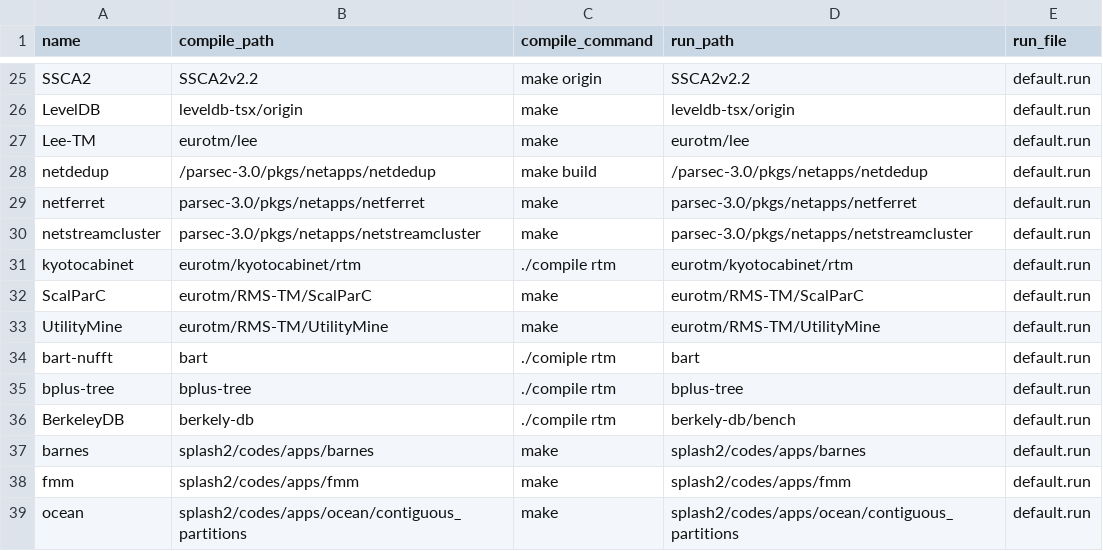
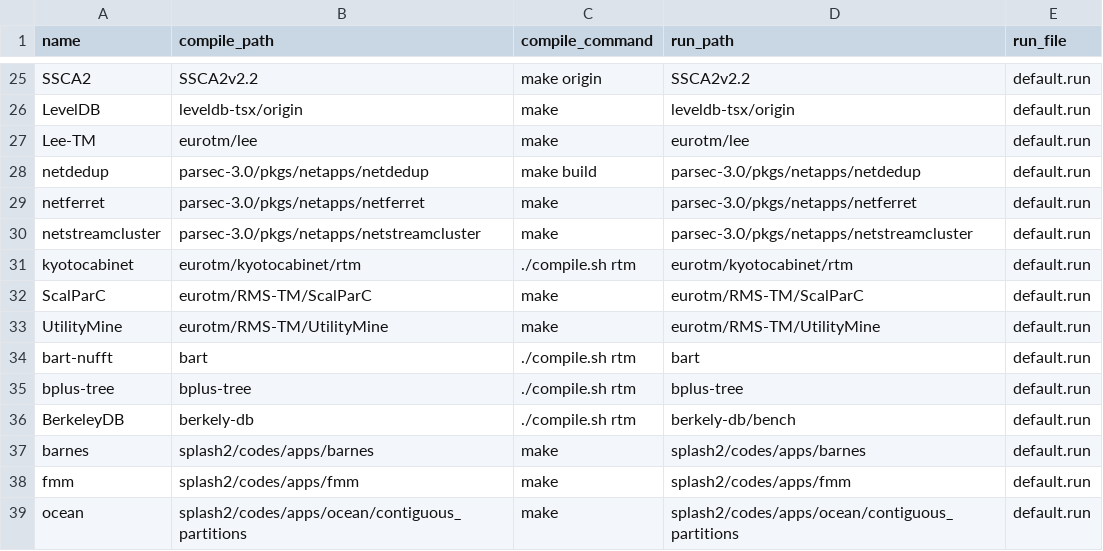
Before and after one commit to jqswang/txsampler_benchmark, a CSV file: script/overhead-list.csv, drawn as a sheet; only a part is shown, gaps mark what is left out.

```diff
--- a/script/overhead-list.csv
+++ b/script/overhead-list.csv
@@ -27,11 +27,11 @@ LevelDB,leveldb-tsx/origin,make,leveldb-tsx/origin,default.run
 Lee-TM,eurotm/lee,make,eurotm/lee,default.run
-netdedup,/parsec-3.0/pkgs/netapps/netdedup,make build,/parsec-3.0/pkgs/netapps/netdedup,default.run
+netdedup,parsec-3.0/pkgs/netapps/netdedup,make build,parsec-3.0/pkgs/netapps/netdedup,default.run
 netferret,parsec-3.0/pkgs/netapps/netferret,make,parsec-3.0/pkgs/netapps/netferret,default.run
 netstreamcluster,parsec-3.0/pkgs/netapps/netstreamcluster,make,parsec-3.0/pkgs/netapps/netstreamcluster,default.run
-kyotocabinet,eurotm/kyotocabinet/rtm,./compile rtm,eurotm/kyotocabinet/rtm,default.run
+kyotocabinet,eurotm/kyotocabinet/rtm,./compile.sh rtm,eurotm/kyotocabinet/rtm,default.run
 ScalParC,eurotm/RMS-TM/ScalParC,make,eurotm/RMS-TM/ScalParC,default.run
 UtilityMine,eurotm/RMS-TM/UtilityMine,make,eurotm/RMS-TM/UtilityMine,default.run
-bart-nufft,bart,./comiple rtm,bart,default.run
-bplus-tree,bplus-tree,./compile rtm,bplus-tree,default.run
-BerkeleyDB,berkely-db,./compile rtm,berkely-db/bench,default.run
+bart-nufft,bart,./compile.sh rtm,bart,default.run
+bplus-tree,bplus-tree,./compile.sh rtm,bplus-tree,default.run
+BerkeleyDB,berkely-db,./compile.sh rtm,berkely-db/bench,default.run
 barnes,splash2/codes/apps/barnes,make,splash2/codes/apps/barnes,default.run
```
Also changed, not shown: 2 other files.
